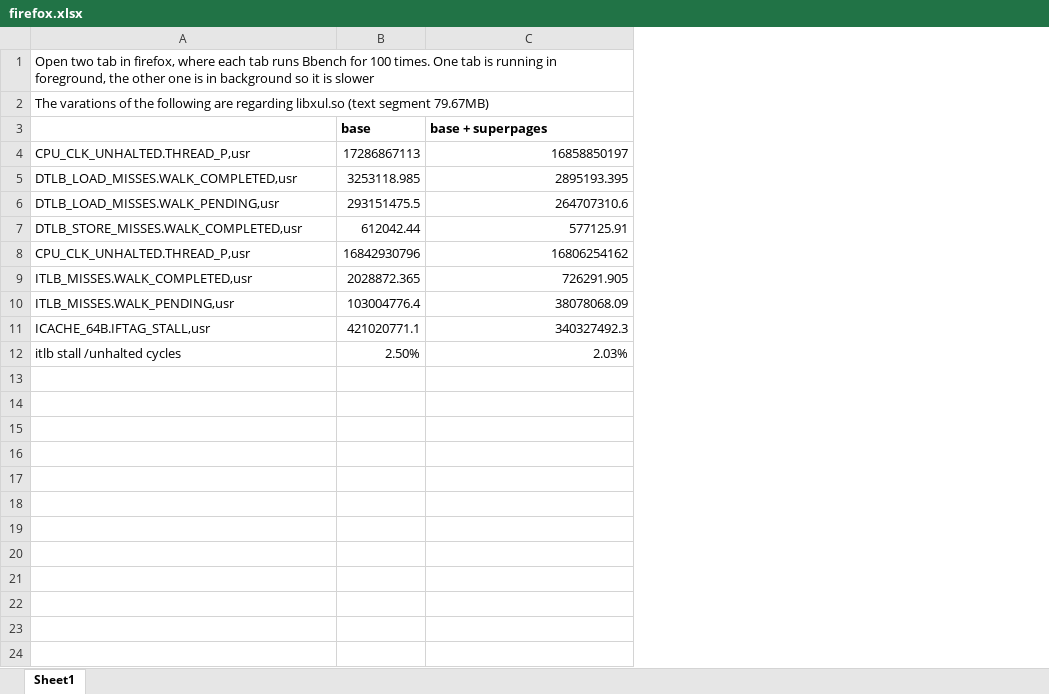
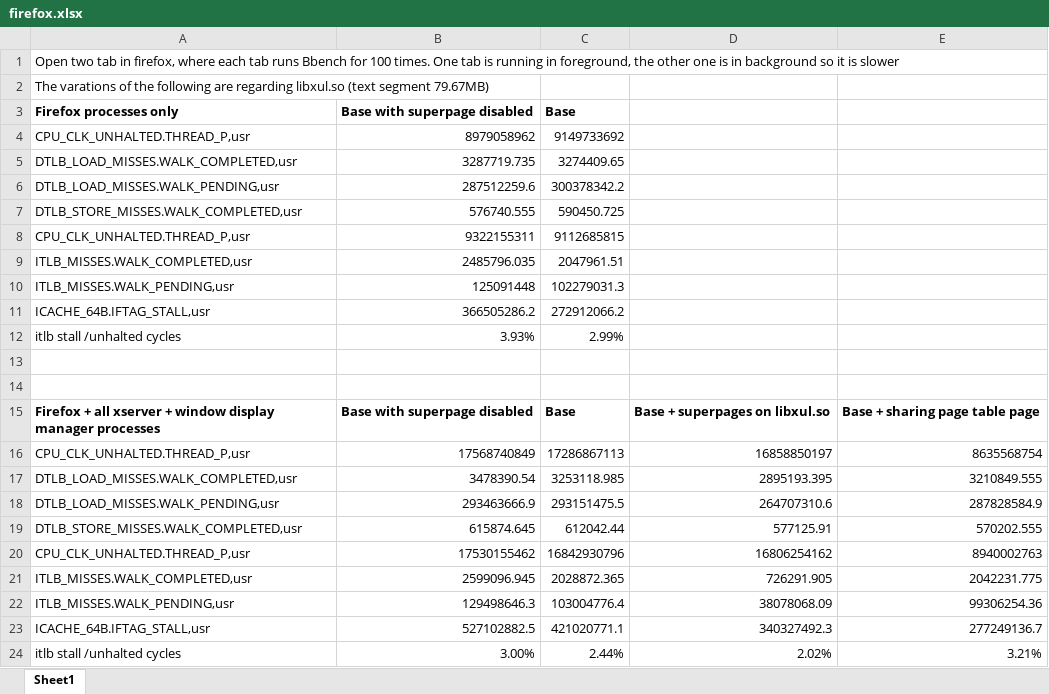
Before and after one commit to XiaowanDong/shared_ptp, an Excel workbook: firefox.xlsx, sheet Sheet1, drawn as a sheet; values as stored, in another font and other column widths than the file's, no borders; removed rows and columns are numbered as before the commit, all else as after; the diff names each change by its address in the sheet, - before the commit and + after, or states it on an @@ line.

Commit message:
Update firefox.xlsx

```diff
--- a/firefox.xlsx (sheet Sheet1)
+++ b/firefox.xlsx (sheet Sheet1)
+column B, rows 16-23: 17568740849 | 3478390.54 | 293463666.9 | 615874.645 | 17530155462 | 2599096.945 | 129498646.3 | 527102882.5
+column E, rows 16-23: 8635568754 | 3210849.555 | 287828584.9 | 570202.555 | 8940002763 | 2042231.775 | 99306254.36 | 277249136.7
+row 3: Firefox processes only | Base with superpage disabled | Base
+row 4: CPU_CLK_UNHALTED.THREAD_P,usr | 8979058962 | 9149733692
+row 5: DTLB_LOAD_MISSES.WALK_COMPLETED,usr | 3287719.735 | 3274409.65
+row 6: DTLB_LOAD_MISSES.WALK_PENDING,usr | 287512259.6 | 300378342.2
+row 7: DTLB_STORE_MISSES.WALK_COMPLETED,usr | 576740.555 | 590450.725
+row 8: CPU_CLK_UNHALTED.THREAD_P,usr | 9322155311 | 9112685815
+row 9: ITLB_MISSES.WALK_COMPLETED,usr | 2485796.035 | 2047961.51
+row 10: ITLB_MISSES.WALK_PENDING,usr | 125091448 | 102279031.3
+row 11: ICACHE_64B.IFTAG_STALL,usr | 366505286.2 | 272912066.2
+row 12: itlb stall /unhalted cycles | 3.93% | 2.99%
-row 13:  | base | base + superpages
+row 13: (empty)
+row 14: (empty)
+row 15: Firefox + all xserver + window display manager processes | Base with superpage disabled | Base | Base + superpages on libxul.so | Base + sharing page table page
-row 12: itlb stall /unhalted cycles | 2.50% | 2.03%
+row 24: itlb stall /unhalted cycles | 3.00% | 2.44% | 2.02% | 3.21%
```
